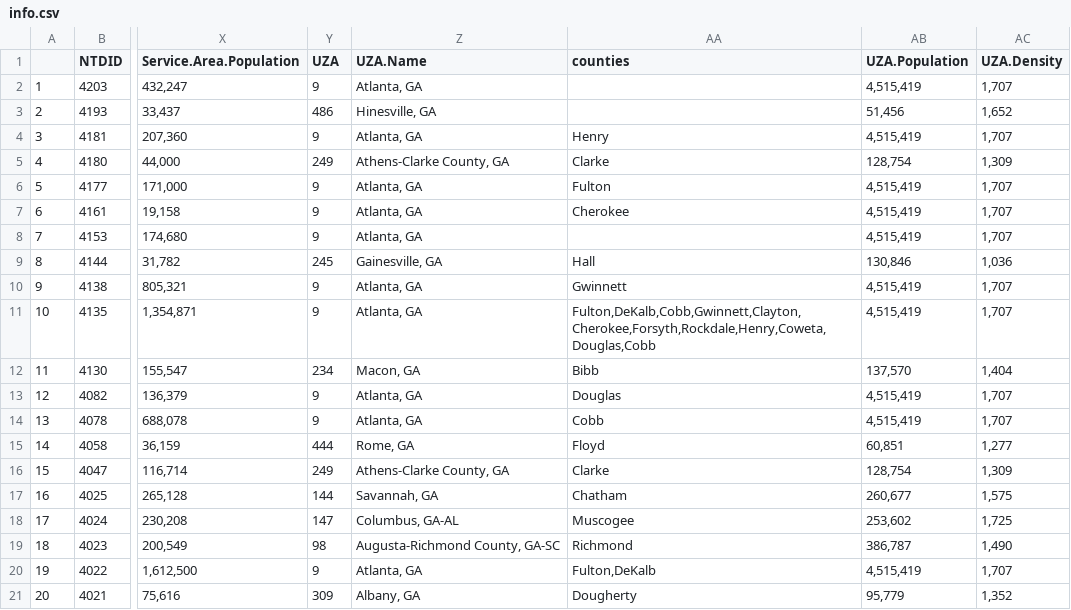
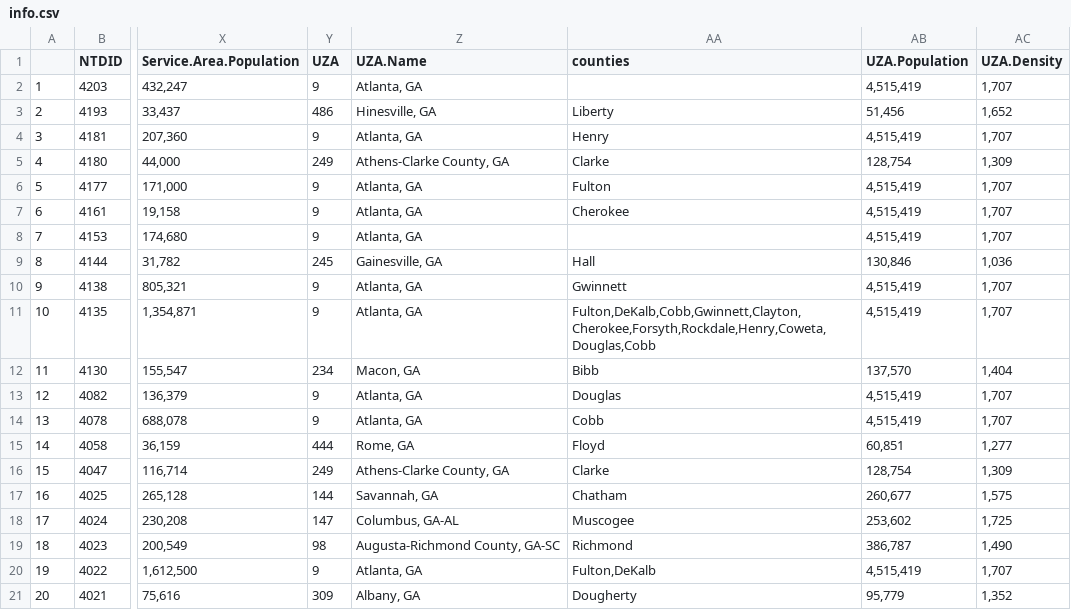
Before and after one commit to atlregional/gta, a CSV file: data/ntd/urban/info.csv, drawn as a sheet; only a part is shown, gaps mark what is left out; the diff names each change by its address in the sheet, - before the commit and + after, or states it on an @@ line.

Commit message:
updated liberty county info

```diff
--- a/data/ntd/urban/info.csv
+++ b/data/ntd/urban/info.csv
-AA3 (counties): (empty)
+AA3 (counties): Liberty
```
